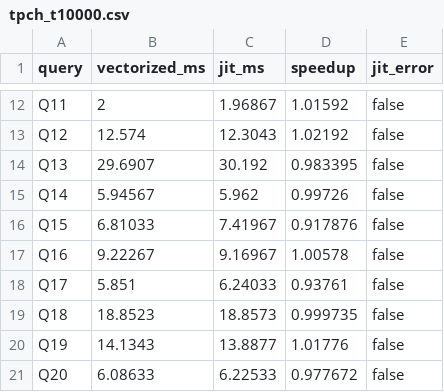
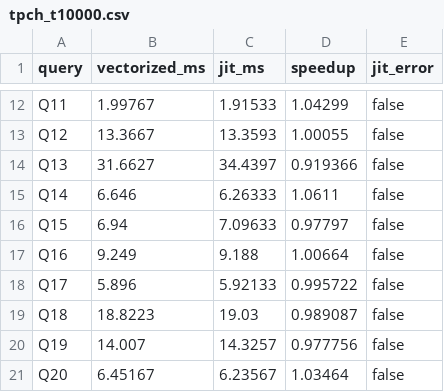
Before and after one commit to sragvivadali/csci543-spring26-project2, a CSV file: duckdb/results/tpch_t10000.csv, drawn as a sheet; only a part is shown, gaps mark what is left out; the diff covers the shown part only; the diff names each change by its address in the sheet, - before the commit and + after, or states it on an @@ line.

```diff
--- a/duckdb/results/tpch_t10000.csv
+++ b/duckdb/results/tpch_t10000.csv
-B12 (vectorized_ms): 2
+B12 (vectorized_ms): 1.99767
-C12 (jit_ms): 1.96867
+C12 (jit_ms): 1.91533
-D12 (speedup): 1.01592
+D12 (speedup): 1.04299
-B13 (vectorized_ms): 12.574
+B13 (vectorized_ms): 13.3667
-C13 (jit_ms): 12.3043
+C13 (jit_ms): 13.3593
-D13 (speedup): 1.02192
+D13 (speedup): 1.00055
-B14 (vectorized_ms): 29.6907
+B14 (vectorized_ms): 31.6627
-C14 (jit_ms): 30.192
+C14 (jit_ms): 34.4397
-D14 (speedup): 0.983395
+D14 (speedup): 0.919366
-B15 (vectorized_ms): 5.94567
+B15 (vectorized_ms): 6.646
-C15 (jit_ms): 5.962
+C15 (jit_ms): 6.26333
-D15 (speedup): 0.99726
+D15 (speedup): 1.0611
-B16 (vectorized_ms): 6.81033
+B16 (vectorized_ms): 6.94
-C16 (jit_ms): 7.41967
+C16 (jit_ms): 7.09633
-D16 (speedup): 0.917876
+D16 (speedup): 0.97797
-B17 (vectorized_ms): 9.22267
+B17 (vectorized_ms): 9.249
-C17 (jit_ms): 9.16967
+C17 (jit_ms): 9.188
-D17 (speedup): 1.00578
+D17 (speedup): 1.00664
-B18 (vectorized_ms): 5.851
+B18 (vectorized_ms): 5.896
-C18 (jit_ms): 6.24033
+C18 (jit_ms): 5.92133
-D18 (speedup): 0.93761
+D18 (speedup): 0.995722
-B19 (vectorized_ms): 18.8523
+B19 (vectorized_ms): 18.8223
-C19 (jit_ms): 18.8573
+C19 (jit_ms): 19.03
-D19 (speedup): 0.999735
+D19 (speedup): 0.989087
-B20 (vectorized_ms): 14.1343
+B20 (vectorized_ms): 14.007
-C20 (jit_ms): 13.8877
+C20 (jit_ms): 14.3257
-D20 (speedup): 1.01776
+D20 (speedup): 0.977756
-B21 (vectorized_ms): 6.08633
+B21 (vectorized_ms): 6.45167
-C21 (jit_ms): 6.22533
+C21 (jit_ms): 6.23567
-D21 (speedup): 0.977672
+D21 (speedup): 1.03464
```
Also changed, not shown: 36 edited cells elsewhere in this file, duckdb/results/tpch_t100.csv, duckdb/results/tpch_t1000.csv.
